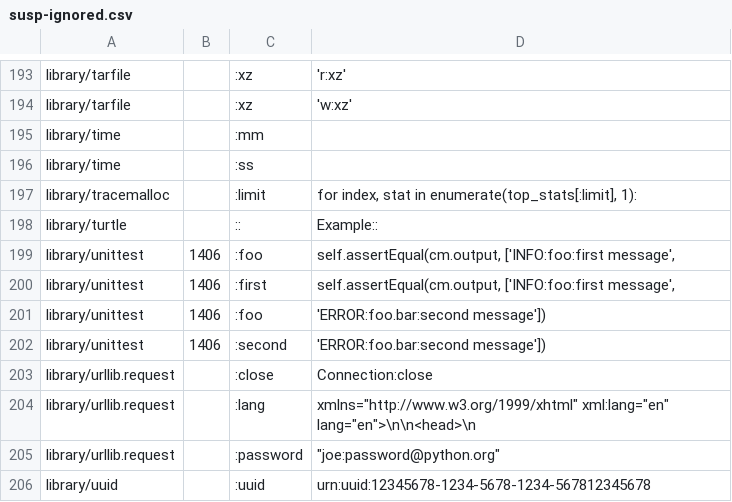
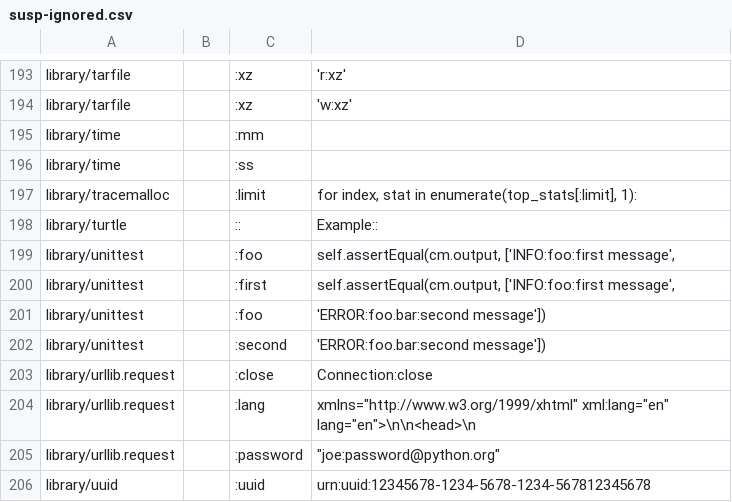
Before and after one commit to pyparallel/pyparallel, a CSV file: Doc/tools/susp-ignored.csv, drawn as a sheet; only a part is shown, gaps mark what is left out.

Commit message:
Remove line numbers from unittest in susp-ignored.

```diff
--- a/Doc/tools/susp-ignored.csv
+++ b/Doc/tools/susp-ignored.csv
@@ -198,6 +198,6 @@ library/tracemalloc,,:limit,"for index, stat in enumerate(top_stats[:limit], 1):
 library/turtle,,::,Example::
-library/unittest,1406,:foo,"self.assertEqual(cm.output, ['INFO:foo:first message',"
-library/unittest,1406,:first,"self.assertEqual(cm.output, ['INFO:foo:first message',"
-library/unittest,1406,:foo,'ERROR:foo.bar:second message'])
-library/unittest,1406,:second,'ERROR:foo.bar:second message'])
+library/unittest,,:foo,"self.assertEqual(cm.output, ['INFO:foo:first message',"
+library/unittest,,:first,"self.assertEqual(cm.output, ['INFO:foo:first message',"
+library/unittest,,:foo,'ERROR:foo.bar:second message'])
+library/unittest,,:second,'ERROR:foo.bar:second message'])
 library/urllib.request,,:close,Connection:close
```
